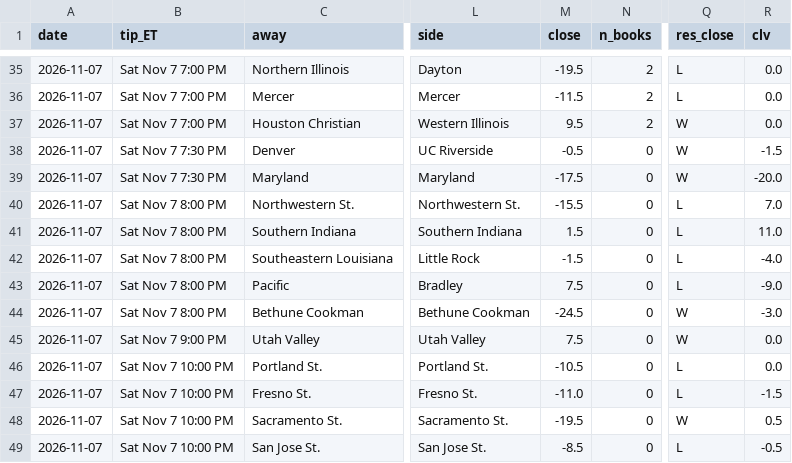
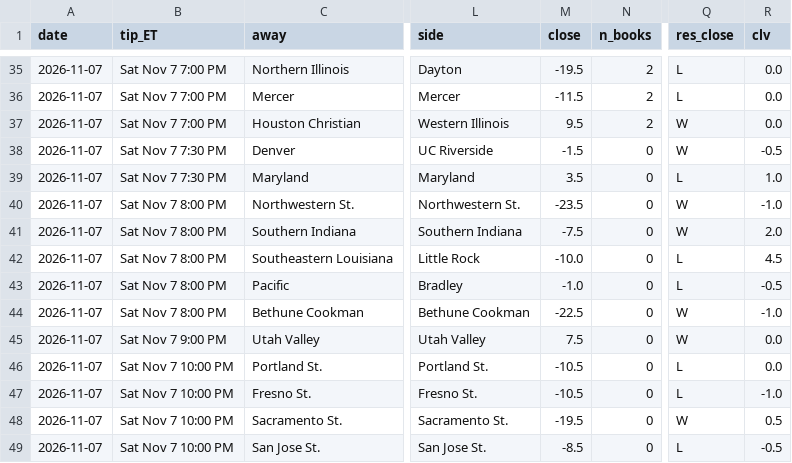
Before and after one commit to jfendler31/DTP-model, a CSV file: data/grades/grade_2026-11-07.csv, drawn as a sheet; only a part is shown, gaps mark what is left out; the diff names each change by its address in the sheet, - before the commit and + after, or states it on an @@ line.

```diff
--- a/data/grades/grade_2026-11-07.csv
+++ b/data/grades/grade_2026-11-07.csv
-M38 (close): -0.5
+M38 (close): -1.5
-R38 (clv): -1.5
+R38 (clv): -0.5
-M39 (close): -17.5
+M39 (close): 3.5
-Q39 (res_close): W
+Q39 (res_close): L
-R39 (clv): -20.0
+R39 (clv): 1.0
-M40 (close): -15.5
+M40 (close): -23.5
-Q40:Q41 (res_close): L
+Q40:Q41 (res_close): W
-R40 (clv): 7.0
+R40 (clv): -1.0
-M41 (close): 1.5
+M41 (close): -7.5
-R41 (clv): 11.0
+R41 (clv): 2.0
-M42 (close): -1.5
+M42 (close): -10.0
-R42 (clv): -4.0
+R42 (clv): 4.5
-M43 (close): 7.5
+M43 (close): -1.0
-R43 (clv): -9.0
+R43 (clv): -0.5
-M44 (close): -24.5
+M44 (close): -22.5
-R44 (clv): -3.0
+R44 (clv): -1.0
-M47 (close): -11.0
+M47 (close): -10.5
-R47 (clv): -1.5
+R47 (clv): -1.0
```
Also changed, not shown: data/grades/grade_log.csv.
